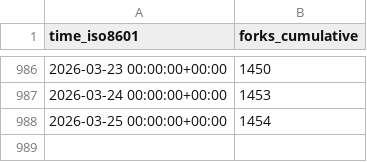
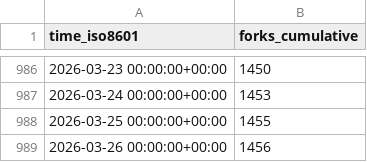
Before and after one commit to Project-MONAI/monai-code-formatter, a CSV file: Project-MONAI/MONAI/ghrs-data/forks.csv, drawn as a sheet; only a part is shown, gaps mark what is left out.

```diff
--- a/Project-MONAI/MONAI/ghrs-data/forks.csv
+++ b/Project-MONAI/MONAI/ghrs-data/forks.csv
@@ -987,2 +987,3 @@ time_iso8601,forks_cumulative
 2026-03-24 00:00:00+00:00,1453
-2026-03-25 00:00:00+00:00,1454
+2026-03-25 00:00:00+00:00,1455
+2026-03-26 00:00:00+00:00,1456
```
Also changed, not shown: Project-MONAI/MONAI/ghrs-data/stargazers.csv.
